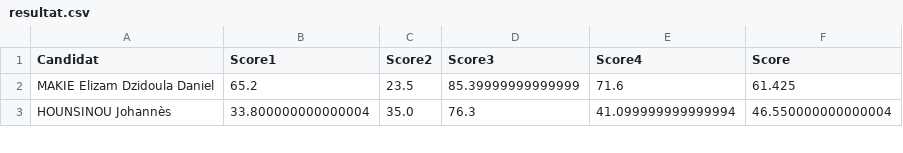
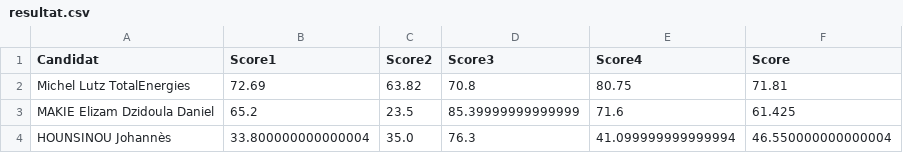
Before and after one commit to JospinJudes/jospinjudes.github.io, a CSV file: assets/data/resultat.csv, drawn as a sheet; only a part is shown.

Commit message:
Update resultat.csv

```diff
--- a/assets/data/resultat.csv
+++ b/assets/data/resultat.csv
@@ -1,2 +1,3 @@
 Candidat,Score1,Score2,Score3,Score4,Score
+Michel Lutz TotalEnergies,72.69,63.82,70.8,80.75,71.81
 MAKIE Elizam Dzidoula Daniel,65.2,23.5,85.39999999999999,71.6,61.425
```
